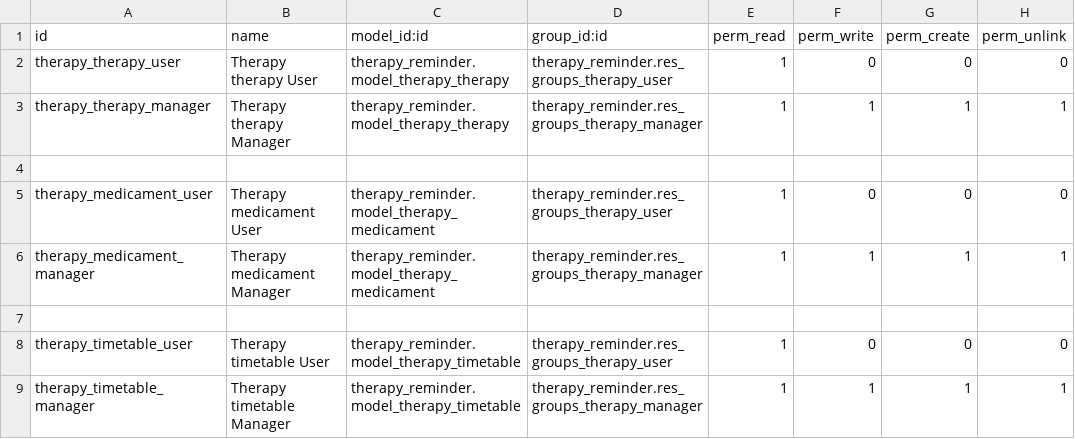
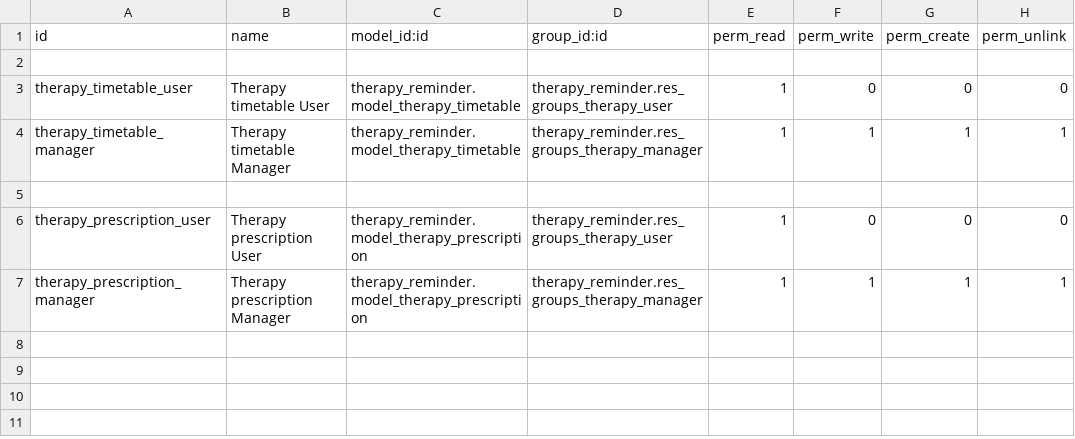
Before and after one commit to suningwz/odoo_for_sysadmins, a CSV file: therapy_reminder/security/ir.model.access.csv, drawn as a sheet.

```diff
--- a/therapy_reminder/security/ir.model.access.csv
+++ b/therapy_reminder/security/ir.model.access.csv
@@ -1,7 +1,2 @@
 id,name,model_id:id,group_id:id,perm_read,perm_write,perm_create,perm_unlink
-therapy_therapy_user,Therapy therapy User,therapy_reminder.model_therapy_therapy,therapy_reminder.res_groups_therapy_user,1,0,0,0
-therapy_therapy_manager,Therapy therapy Manager,therapy_reminder.model_therapy_therapy,therapy_reminder.res_groups_therapy_manager,1,1,1,1
-
-therapy_medicament_user,Therapy medicament User,therapy_reminder.model_therapy_medicament,therapy_reminder.res_groups_therapy_user,1,0,0,0
-therapy_medicament_manager,Therapy medicament Manager,therapy_reminder.model_therapy_medicament,therapy_reminder.res_groups_therapy_manager,1,1,1,1
 
@@ -9 +4,4 @@ therapy_timetable_user,Therapy timetable User,therapy_reminder.model_therapy_tim
 therapy_timetable_manager,Therapy timetable Manager,therapy_reminder.model_therapy_timetable,therapy_reminder.res_groups_therapy_manager,1,1,1,1
+
+therapy_prescription_user,Therapy prescription User,therapy_reminder.model_therapy_prescription,therapy_reminder.res_groups_therapy_user,1,0,0,0
+therapy_prescription_manager,Therapy prescription Manager,therapy_reminder.model_therapy_prescription,therapy_reminder.res_groups_therapy_manager,1,1,1,1
```
Also changed, not shown: 6 other files.
